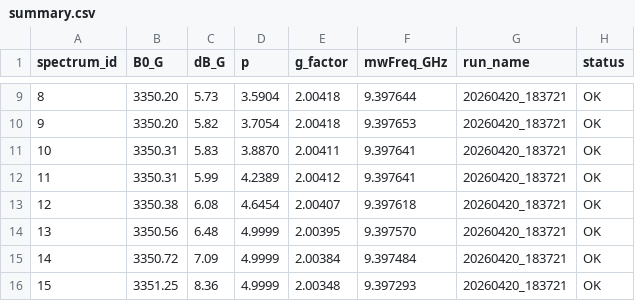
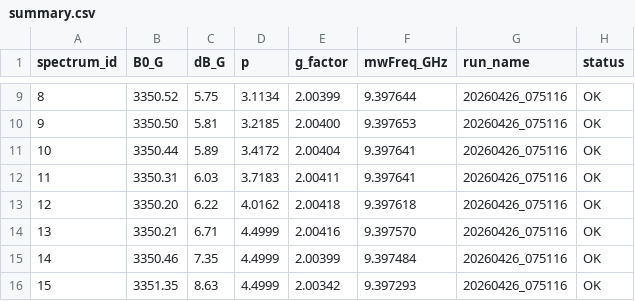
Before and after one commit to AndriiUriadov/DysonianLineCNN, a CSV file: results/set-6/cnn/summary.csv, drawn as a sheet; only a part is shown, gaps mark what is left out; the diff covers the shown part only.

```diff
--- a/results/set-6/cnn/summary.csv
+++ b/results/set-6/cnn/summary.csv
@@ -9,8 +9,8 @@ spectrum_id,B0_G,dB_G,p,g_factor,mwFreq_GHz,run_name,status
-8,3350.20,5.73,3.5904,2.00418,9.397644,20260420_183721,OK
-9,3350.20,5.82,3.7054,2.00418,9.397653,20260420_183721,OK
-10,3350.31,5.83,3.8870,2.00411,9.397641,20260420_183721,OK
-11,3350.31,5.99,4.2389,2.00412,9.397641,20260420_183721,OK
-12,3350.38,6.08,4.6454,2.00407,9.397618,20260420_183721,OK
-13,3350.56,6.48,4.9999,2.00395,9.397570,20260420_183721,OK
-14,3350.72,7.09,4.9999,2.00384,9.397484,20260420_183721,OK
-15,3351.25,8.36,4.9999,2.00348,9.397293,20260420_183721,OK
+8,3350.52,5.75,3.1134,2.00399,9.397644,20260426_075116,OK
+9,3350.50,5.81,3.2185,2.00400,9.397653,20260426_075116,OK
+10,3350.44,5.89,3.4172,2.00404,9.397641,20260426_075116,OK
+11,3350.31,6.03,3.7183,2.00411,9.397641,20260426_075116,OK
+12,3350.20,6.22,4.0162,2.00418,9.397618,20260426_075116,OK
+13,3350.21,6.71,4.4999,2.00416,9.397570,20260426_075116,OK
+14,3350.46,7.35,4.4999,2.00399,9.397484,20260426_075116,OK
+15,3351.35,8.63,4.4999,2.00342,9.397293,20260426_075116,OK
```
Also changed, not shown: 35 edited cells elsewhere in this file, results/set-6/comparison.csv, 2 other files.
